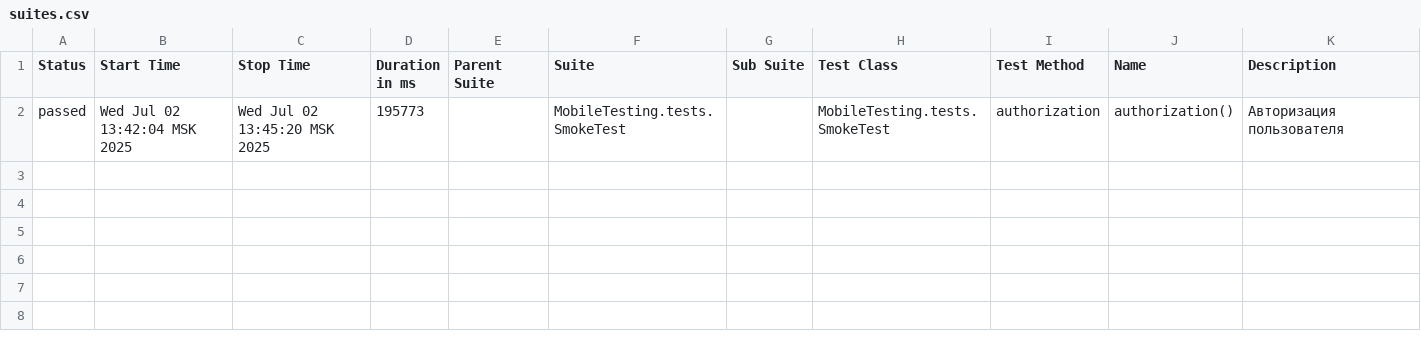
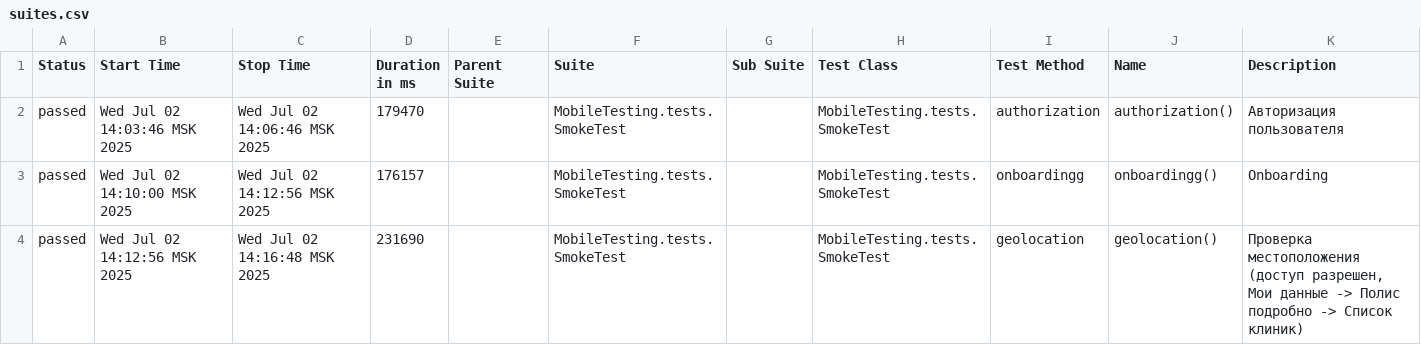
Before and after one commit to forallurereport/allure, a CSV file: data/suites.csv, drawn as a sheet.

Commit message:
SmokeTest#authorization

```diff
--- a/data/suites.csv
+++ b/data/suites.csv
@@ -1,2 +1,4 @@
 "Status","Start Time","Stop Time","Duration in ms","Parent Suite","Suite","Sub Suite","Test Class","Test Method","Name","Description"
-"passed","Wed Jul 02 13:42:04 MSK 2025","Wed Jul 02 13:45:20 MSK 2025","195773","","MobileTesting.tests.SmokeTest","","MobileTesting.tests.SmokeTest","authorization","authorization()","Авторизация пользователя"
+"passed","Wed Jul 02 14:03:46 MSK 2025","Wed Jul 02 14:06:46 MSK 2025","179470","","MobileTesting.tests.SmokeTest","","MobileTesting.tests.SmokeTest","authorization","authorization()","Авторизация пользователя"
+"passed","Wed Jul 02 14:10:00 MSK 2025","Wed Jul 02 14:12:56 MSK 2025","176157","","MobileTesting.tests.SmokeTest","","MobileTesting.tests.SmokeTest","onboardingg","onboardingg()","Onboarding"
+"passed","Wed Jul 02 14:12:56 MSK 2025","Wed Jul 02 14:16:48 MSK 2025","231690","","MobileTesting.tests.SmokeTest","","MobileTesting.tests.SmokeTest","geolocation","geolocation()","Проверка местоположения (доступ разрешен, Мои данные -> Полис подробно -> Список клиник)"
```
Also changed, not shown: 58 other files.
